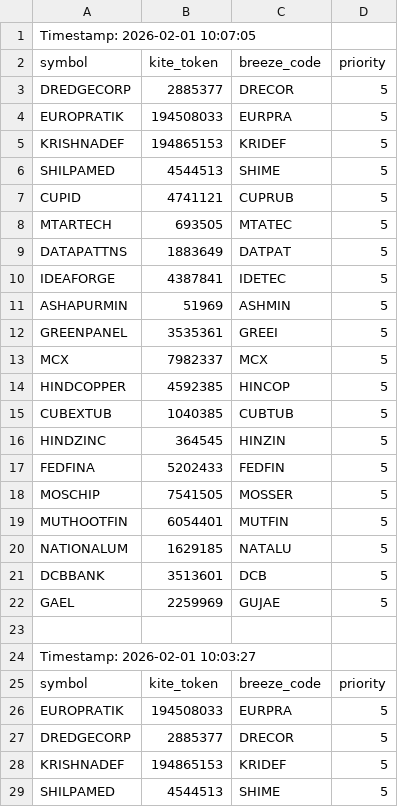
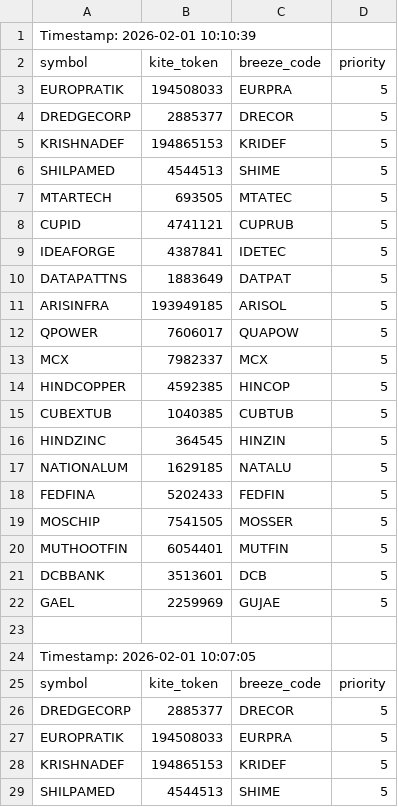
Before and after one commit to sathish-nallamuthu/csv-publisher, a CSV file: input_data.csv, drawn as a sheet; only a part is shown; the shorter side is filled out with more unchanged rows.

```diff
--- a/input_data.csv
+++ b/input_data.csv
@@ -1 +1,24 @@
+Timestamp: 2026-02-01 10:10:39
+symbol,kite_token,breeze_code,priority
+EUROPRATIK,194508033,EURPRA,5
+DREDGECORP,2885377,DRECOR,5
+KRISHNADEF,194865153,KRIDEF,5
+SHILPAMED,4544513,SHIME,5
+MTARTECH,693505,MTATEC,5
+CUPID,4741121,CUPRUB,5
+IDEAFORGE,4387841,IDETEC,5
+DATAPATTNS,1883649,DATPAT,5
+ARISINFRA,193949185,ARISOL,5
+QPOWER,7606017,QUAPOW,5
+MCX,7982337,MCX,5
+HINDCOPPER,4592385,HINCOP,5
+CUBEXTUB,1040385,CUBTUB,5
+HINDZINC,364545,HINZIN,5
+NATIONALUM,1629185,NATALU,5
+FEDFINA,5202433,FEDFIN,5
+MOSCHIP,7541505,MOSSER,5
+MUTHOOTFIN,6054401,MUTFIN,5
+DCBBANK,3513601,DCB,5
+GAEL,2259969,GUJAE,5
+
 Timestamp: 2026-02-01 10:07:05
```
Also changed, not shown: rsi_data_high.csv, rsi_data_low.csv.
